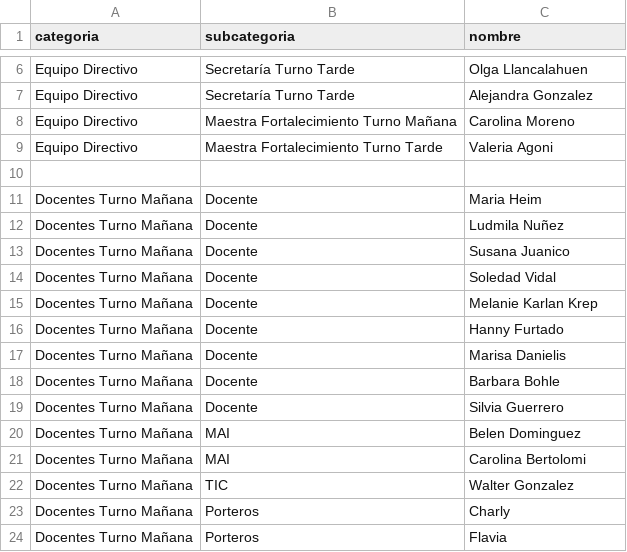
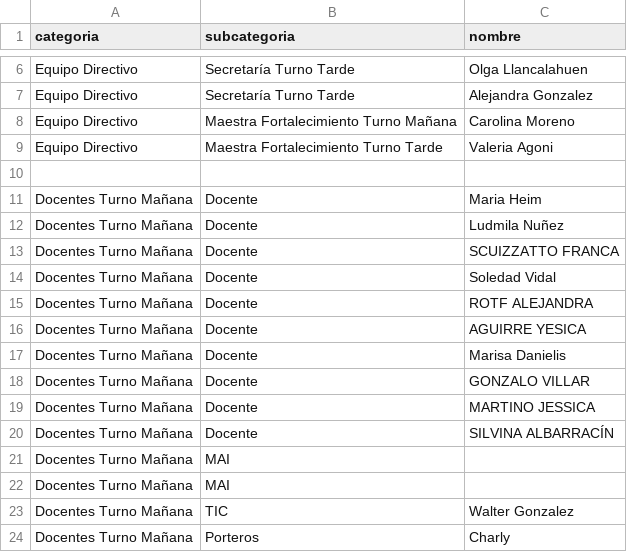
Before and after one commit to ep298brc/ep298brc.github.io, a CSV file: equipo.csv, drawn as a sheet; only a part is shown, gaps mark what is left out; the shorter side is filled out with more unchanged rows; addresses are those after the commit; the diff names each change by its address in the sheet, - before the commit and + after, or states it on an @@ line.

Commit message:
Update equipo.csv

```diff
--- a/equipo.csv
+++ b/equipo.csv
-C13 (nombre): Susana Juanico
+C13 (nombre): SCUIZZATTO FRANCA
-C15 (nombre): Melanie Karlan Krep
+C15 (nombre): ROTF ALEJANDRA
-C16 (nombre): Hanny Furtado
+C16 (nombre): AGUIRRE YESICA
-C18 (nombre): Barbara Bohle
+C18 (nombre): GONZALO VILLAR
-C19 (nombre): Silvia Guerrero
+C19 (nombre): MARTINO JESSICA
+row 20: Docentes Turno Mañana | Docente | SILVINA ALBARRACÍN
-C21 (nombre): Belen Dominguez
+C21 (nombre): (empty)
-C22 (nombre): Carolina Bertolomi
+C22 (nombre): (empty)
```
